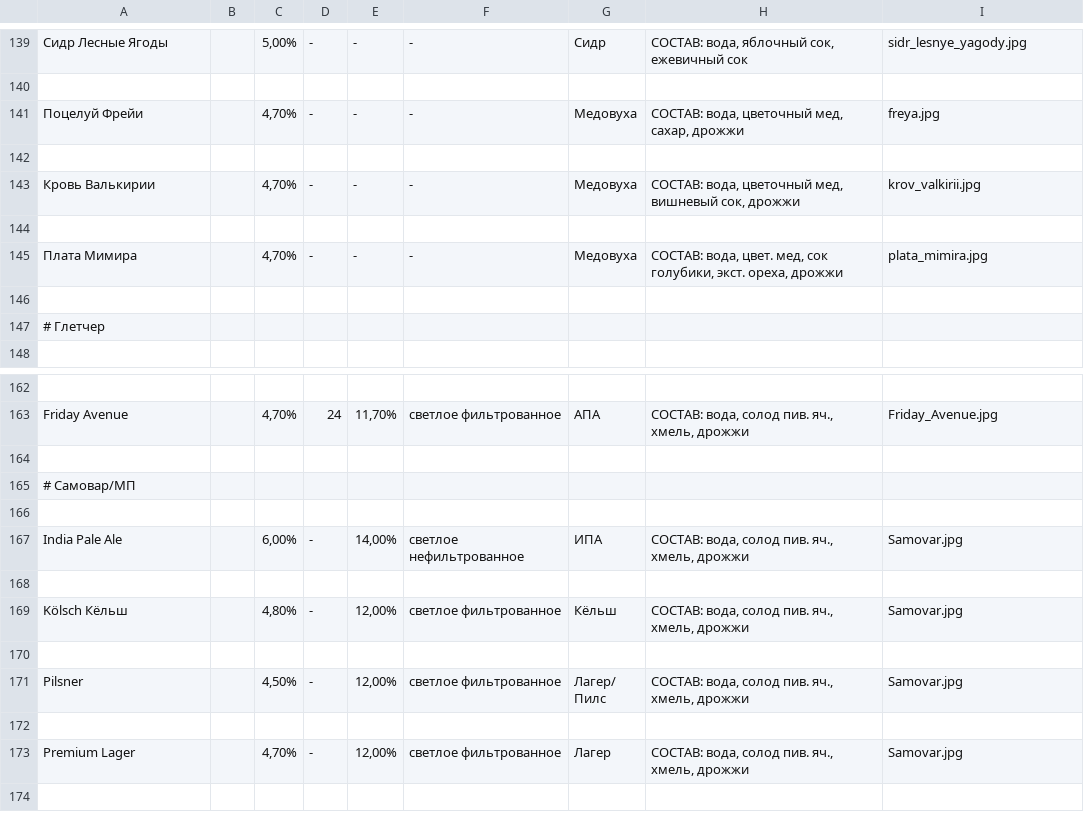
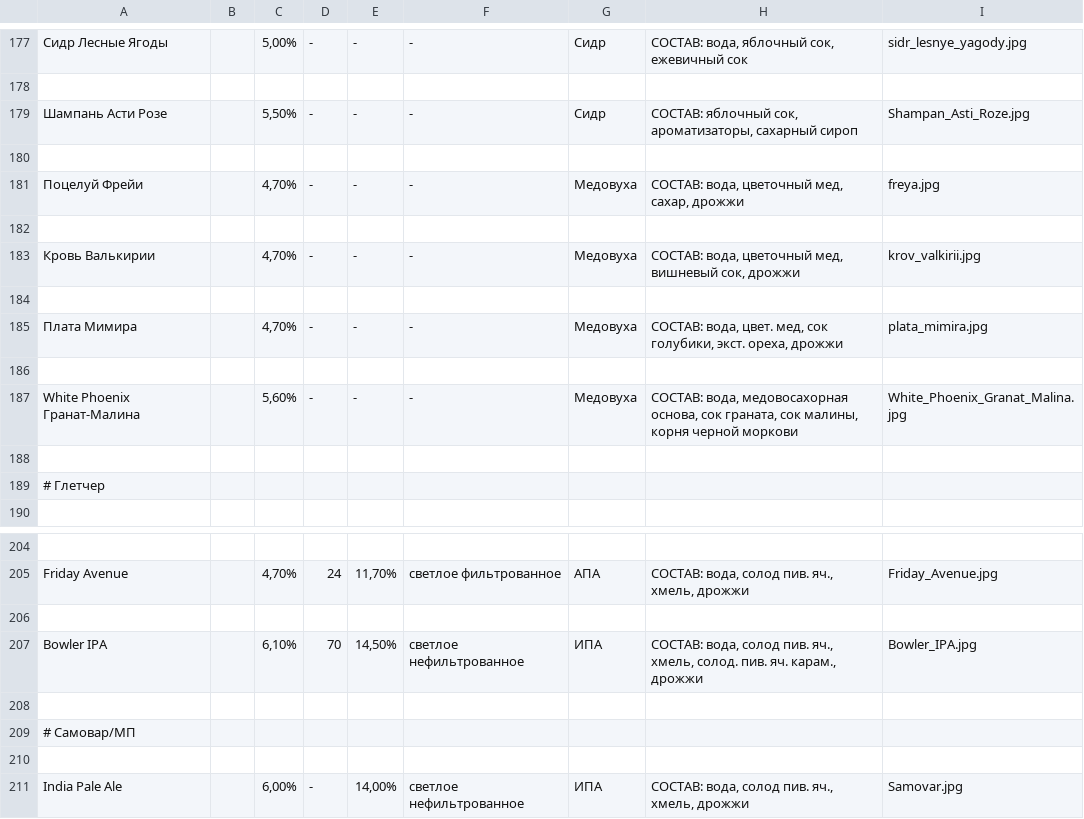
Before and after one commit to icichli/wobbler-app, a CSV file: Шаблон_Пиво_А5.csv, drawn as a sheet; only a part is shown, gaps mark what is left out; the shorter side is filled out with more unchanged rows; the diff covers the shown part only; the diff names each change by its address in the sheet, - before the commit and + after, or states it on an @@ line.

```diff
--- a/Шаблон_Пиво_А5.csv
+++ b/Шаблон_Пиво_А5.csv
+row 179: Шампань Асти Розе |  | 5,50% | - | - | - | Сидр | СОСТАВ: яблочный сок, ароматизаторы, сахарный сироп | Shampan_Asti_Roze.jpg
+row 180: (empty)
+row 186: (empty)
+row 187: White Phoenix Гранат-Малина |  | 5,60% | - | - | - | Медовуха | СОСТАВ: вода, медовосахорная основа, сок граната, сок малины, корня черной моркови | White_Phoenix_Granat_Malina.jpg
+row 206: (empty)
+row 207: Bowler IPA |  | 6,10% | 70 | 14,50% | светлое нефильтрованное | ИПА | СОСТАВ: вода, солод пив. яч., хмель, солод. пив. яч. карам., дрожжи | Bowler_IPA.jpg
```
Also changed, not shown: 38 added rows elsewhere in this file, 24 other files.
